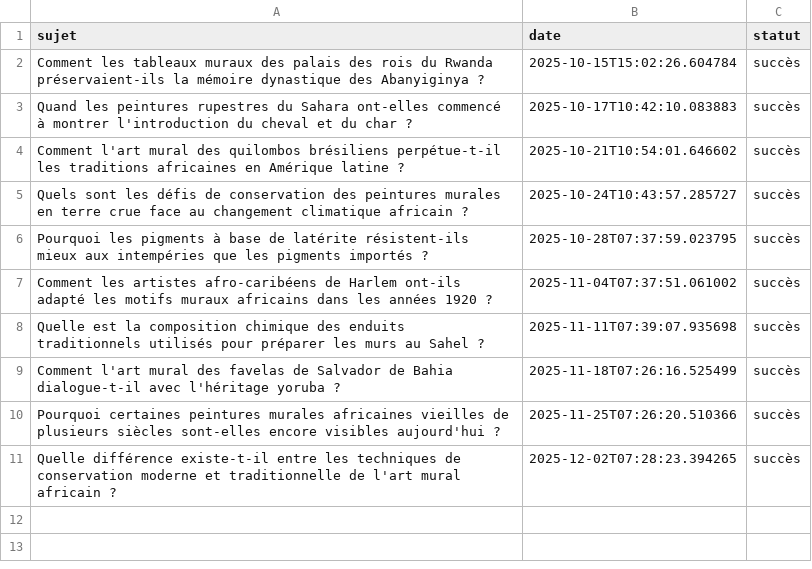
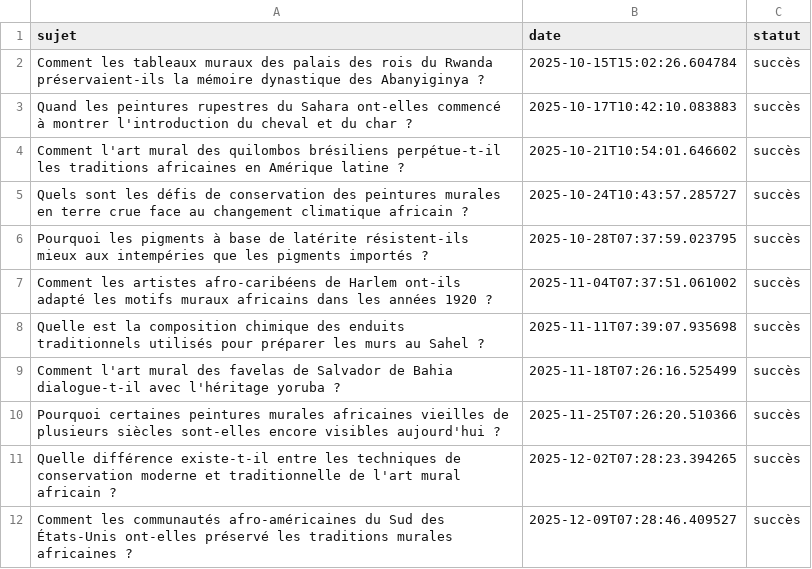
Before and after one commit to Metalosmose21/Africain-4, a CSV file: sujets_traites.csv, drawn as a sheet.

```diff
--- a/sujets_traites.csv
+++ b/sujets_traites.csv
@@ -11 +11,2 @@ Pourquoi certaines peintures murales africaines vieilles de plusieurs siècles s
 Quelle différence existe-t-il entre les techniques de conservation moderne et traditionnelle de l'art mural africain ?,2025-12-02T07:28:23.394265,succès
+Comment les communautés afro-américaines du Sud des États-Unis ont-elles préservé les traditions murales africaines ?,2025-12-09T07:28:46.409527,succès
```
Also changed, not shown: sujets.csv.
